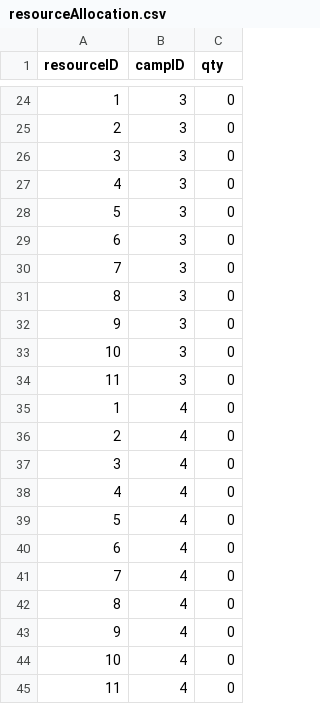
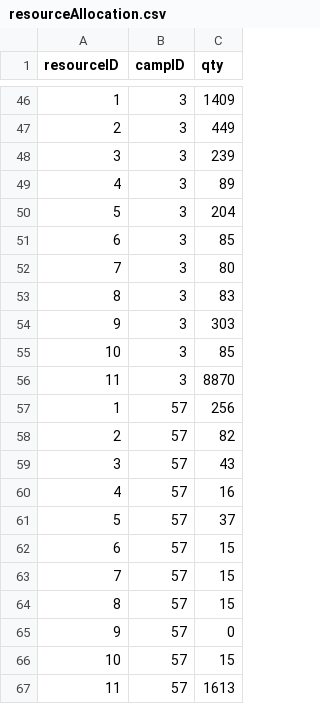
Before and after one commit to bennylao/ucl-humanitarian-management-system-CLI, a CSV file: humanitarian_management_system/data/resourceAllocation.csv, drawn as a sheet; only a part is shown, gaps mark what is left out; the diff covers the shown part only.

```diff
--- a/humanitarian_management_system/data/resourceAllocation.csv
+++ b/humanitarian_management_system/data/resourceAllocation.csv
@@ -24,22 +46,22 @@ resourceID,campID,qty
-1,3,0
-2,3,0
-3,3,0
-4,3,0
-5,3,0
-6,3,0
-7,3,0
-8,3,0
-9,3,0
-10,3,0
-11,3,0
-1,4,0
-2,4,0
-3,4,0
-4,4,0
-5,4,0
-6,4,0
-7,4,0
-8,4,0
-9,4,0
-10,4,0
-11,4,0
+1,3,1409
+2,3,449
+3,3,239
+4,3,89
+5,3,204
+6,3,85
+7,3,80
+8,3,83
+9,3,303
+10,3,85
+11,3,8870
+1,57,256
+2,57,82
+3,57,43
+4,57,16
+5,57,37
+6,57,15
+7,57,15
+8,57,15
+9,57,0
+10,57,15
+11,57,1613
```
Also changed, not shown: 22 added rows and 43 edited cells elsewhere in this file, humanitarian_management_system/data/camp.csv, humanitarian_management_system/data/event.csv, 8 other files.
